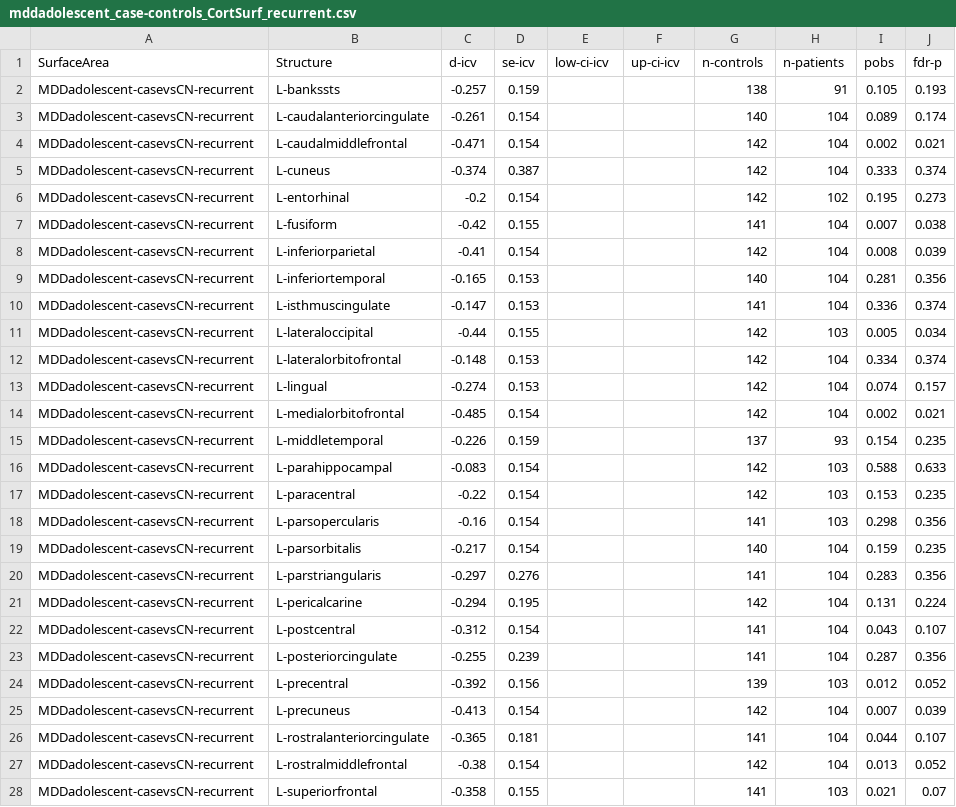
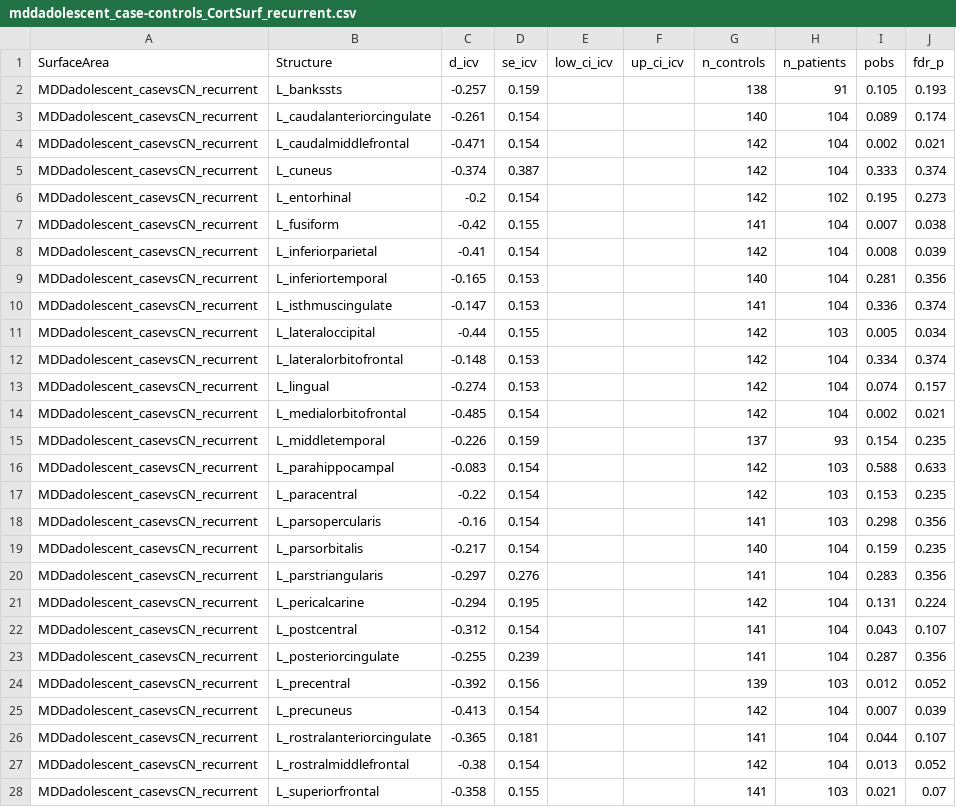
Before and after one commit to MICA-MNI/ENIGMA, a CSV file: enigmatoolbox/datasets/summary_statistics/mddadolescent_case-controls_CortSurf_recurrent.csv, drawn as a sheet; only a part is shown; the diff covers the shown part only.

```diff
--- a/enigmatoolbox/datasets/summary_statistics/mddadolescent_case-controls_CortSurf_recurrent.csv
+++ b/enigmatoolbox/datasets/summary_statistics/mddadolescent_case-controls_CortSurf_recurrent.csv
@@ -1,28 +1,28 @@
-SurfaceArea,Structure,d-icv,se-icv,low-ci-icv,up-ci-icv,n-controls,n-patients,pobs,fdr-p
-MDDadolescent-casevsCN-recurrent,L-bankssts,-0.257,0.159,,,138,91,0.105,0.193
-MDDadolescent-casevsCN-recurrent,L-caudalanteriorcingulate,-0.261,0.154,,,140,104,0.089,0.174
-MDDadolescent-casevsCN-recurrent,L-caudalmiddlefrontal,-0.471,0.154,,,142,104,0.002,0.021
-MDDadolescent-casevsCN-recurrent,L-cuneus,-0.374,0.387,,,142,104,0.333,0.374
-MDDadolescent-casevsCN-recurrent,L-entorhinal,-0.2,0.154,,,142,102,0.195,0.273
-MDDadolescent-casevsCN-recurrent,L-fusiform,-0.42,0.155,,,141,104,0.007,0.038
-MDDadolescent-casevsCN-recurrent,L-inferiorparietal,-0.41,0.154,,,142,104,0.008,0.039
-MDDadolescent-casevsCN-recurrent,L-inferiortemporal,-0.165,0.153,,,140,104,0.281,0.356
-MDDadolescent-casevsCN-recurrent,L-isthmuscingulate,-0.147,0.153,,,141,104,0.336,0.374
-MDDadolescent-casevsCN-recurrent,L-lateraloccipital,-0.44,0.155,,,142,103,0.005,0.034
-MDDadolescent-casevsCN-recurrent,L-lateralorbitofrontal,-0.148,0.153,,,142,104,0.334,0.374
-MDDadolescent-casevsCN-recurrent,L-lingual,-0.274,0.153,,,142,104,0.074,0.157
-MDDadolescent-casevsCN-recurrent,L-medialorbitofrontal,-0.485,0.154,,,142,104,0.002,0.021
-MDDadolescent-casevsCN-recurrent,L-middletemporal,-0.226,0.159,,,137,93,0.154,0.235
-MDDadolescent-casevsCN-recurrent,L-parahippocampal,-0.083,0.154,,,142,103,0.588,0.633
-MDDadolescent-casevsCN-recurrent,L-paracentral,-0.22,0.154,,,142,103,0.153,0.235
-MDDadolescent-casevsCN-recurrent,L-parsopercularis,-0.16,0.154,,,141,103,0.298,0.356
-MDDadolescent-casevsCN-recurrent,L-parsorbitalis,-0.217,0.154,,,140,104,0.159,0.235
-MDDadolescent-casevsCN-recurrent,L-parstriangularis,-0.297,0.276,,,141,104,0.283,0.356
-MDDadolescent-casevsCN-recurrent,L-pericalcarine,-0.294,0.195,,,142,104,0.131,0.224
-MDDadolescent-casevsCN-recurrent,L-postcentral,-0.312,0.154,,,141,104,0.043,0.107
-MDDadolescent-casevsCN-recurrent,L-posteriorcingulate,-0.255,0.239,,,141,104,0.287,0.356
-MDDadolescent-casevsCN-recurrent,L-precentral,-0.392,0.156,,,139,103,0.012,0.052
-MDDadolescent-casevsCN-recurrent,L-precuneus,-0.413,0.154,,,142,104,0.007,0.039
-MDDadolescent-casevsCN-recurrent,L-rostralanteriorcingulate,-0.365,0.181,,,141,104,0.044,0.107
-MDDadolescent-casevsCN-recurrent,L-rostralmiddlefrontal,-0.38,0.154,,,142,104,0.013,0.052
-MDDadolescent-casevsCN-recurrent,L-superiorfrontal,-0.358,0.155,,,141,103,0.021,0.07
+SurfaceArea,Structure,d_icv,se_icv,low_ci_icv,up_ci_icv,n_controls,n_patients,pobs,fdr_p
+MDDadolescent_casevsCN_recurrent,L_bankssts,-0.257,0.159,,,138,91,0.105,0.193
+MDDadolescent_casevsCN_recurrent,L_caudalanteriorcingulate,-0.261,0.154,,,140,104,0.089,0.174
+MDDadolescent_casevsCN_recurrent,L_caudalmiddlefrontal,-0.471,0.154,,,142,104,0.002,0.021
+MDDadolescent_casevsCN_recurrent,L_cuneus,-0.374,0.387,,,142,104,0.333,0.374
+MDDadolescent_casevsCN_recurrent,L_entorhinal,-0.2,0.154,,,142,102,0.195,0.273
+MDDadolescent_casevsCN_recurrent,L_fusiform,-0.42,0.155,,,141,104,0.007,0.038
+MDDadolescent_casevsCN_recurrent,L_inferiorparietal,-0.41,0.154,,,142,104,0.008,0.039
+MDDadolescent_casevsCN_recurrent,L_inferiortemporal,-0.165,0.153,,,140,104,0.281,0.356
+MDDadolescent_casevsCN_recurrent,L_isthmuscingulate,-0.147,0.153,,,141,104,0.336,0.374
+MDDadolescent_casevsCN_recurrent,L_lateraloccipital,-0.44,0.155,,,142,103,0.005,0.034
+MDDadolescent_casevsCN_recurrent,L_lateralorbitofrontal,-0.148,0.153,,,142,104,0.334,0.374
+MDDadolescent_casevsCN_recurrent,L_lingual,-0.274,0.153,,,142,104,0.074,0.157
+MDDadolescent_casevsCN_recurrent,L_medialorbitofrontal,-0.485,0.154,,,142,104,0.002,0.021
+MDDadolescent_casevsCN_recurrent,L_middletemporal,-0.226,0.159,,,137,93,0.154,0.235
+MDDadolescent_casevsCN_recurrent,L_parahippocampal,-0.083,0.154,,,142,103,0.588,0.633
+MDDadolescent_casevsCN_recurrent,L_paracentral,-0.22,0.154,,,142,103,0.153,0.235
+MDDadolescent_casevsCN_recurrent,L_parsopercularis,-0.16,0.154,,,141,103,0.298,0.356
+MDDadolescent_casevsCN_recurrent,L_parsorbitalis,-0.217,0.154,,,140,104,0.159,0.235
+MDDadolescent_casevsCN_recurrent,L_parstriangularis,-0.297,0.276,,,141,104,0.283,0.356
+MDDadolescent_casevsCN_recurrent,L_pericalcarine,-0.294,0.195,,,142,104,0.131,0.224
+MDDadolescent_casevsCN_recurrent,L_postcentral,-0.312,0.154,,,141,104,0.043,0.107
+MDDadolescent_casevsCN_recurrent,L_posteriorcingulate,-0.255,0.239,,,141,104,0.287,0.356
+MDDadolescent_casevsCN_recurrent,L_precentral,-0.392,0.156,,,139,103,0.012,0.052
+MDDadolescent_casevsCN_recurrent,L_precuneus,-0.413,0.154,,,142,104,0.007,0.039
+MDDadolescent_casevsCN_recurrent,L_rostralanteriorcingulate,-0.365,0.181,,,141,104,0.044,0.107
+MDDadolescent_casevsCN_recurrent,L_rostralmiddlefrontal,-0.38,0.154,,,142,104,0.013,0.052
+MDDadolescent_casevsCN_recurrent,L_superiorfrontal,-0.358,0.155,,,141,103,0.021,0.07
```
Also changed, not shown: 82 edited cells elsewhere in this file, enigmatoolbox/datasets/summary_statistics/mddadolescent_case-controls_CortSurf.csv, enigmatoolbox/datasets/summary_statistics/mddadolescent_firstepisode-recurrent_CortThick.csv, 9 other files.
